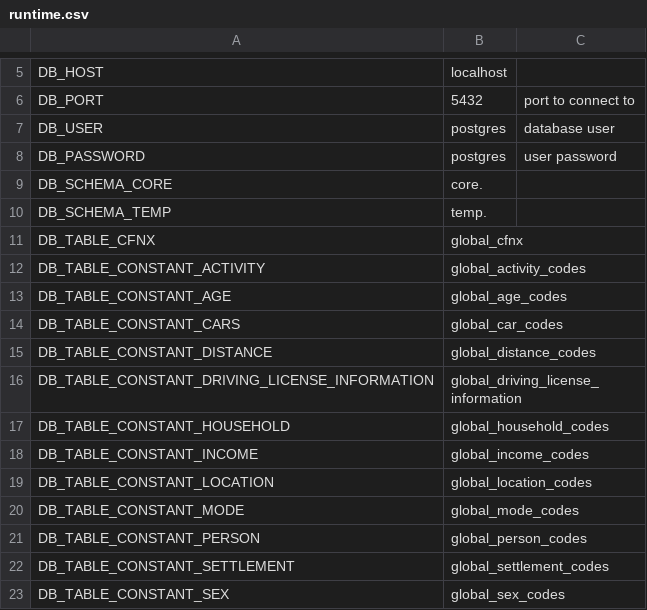
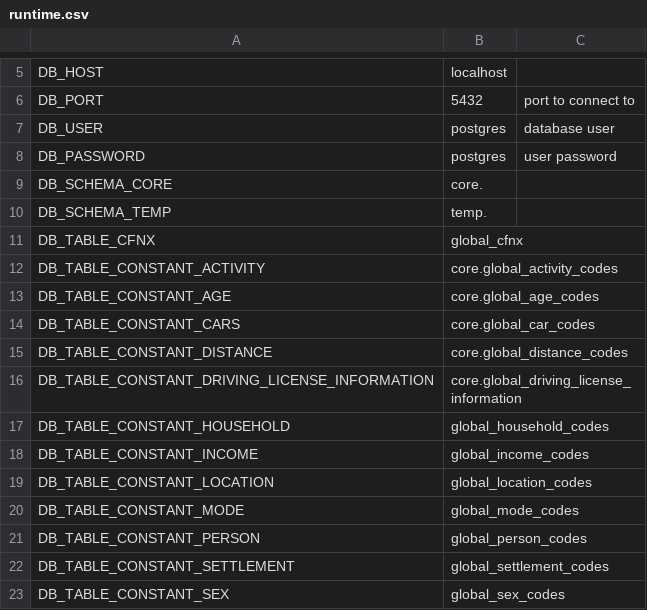
Before and after one commit to DLR-VF/TAPAS, a CSV file: tapas/data/Simulations/runtime.csv, drawn as a sheet; only a part is shown, gaps mark what is left out.

```diff
--- a/tapas/data/Simulations/runtime.csv
+++ b/tapas/data/Simulations/runtime.csv
@@ -11,7 +11,7 @@ DB_SCHEMA_TEMP,temp.,
 DB_TABLE_CFNX,global_cfnx,
-DB_TABLE_CONSTANT_ACTIVITY ,global_activity_codes,
-DB_TABLE_CONSTANT_AGE,global_age_codes,
-DB_TABLE_CONSTANT_CARS,global_car_codes,
-DB_TABLE_CONSTANT_DISTANCE,global_distance_codes,
-DB_TABLE_CONSTANT_DRIVING_LICENSE_INFORMATION,global_driving_license_information,
+DB_TABLE_CONSTANT_ACTIVITY ,core.global_activity_codes,
+DB_TABLE_CONSTANT_AGE,core.global_age_codes,
+DB_TABLE_CONSTANT_CARS,core.global_car_codes,
+DB_TABLE_CONSTANT_DISTANCE,core.global_distance_codes,
+DB_TABLE_CONSTANT_DRIVING_LICENSE_INFORMATION,core.global_driving_license_information,
 DB_TABLE_CONSTANT_HOUSEHOLD,global_household_codes,
```
Also changed, not shown: 6 other files.
